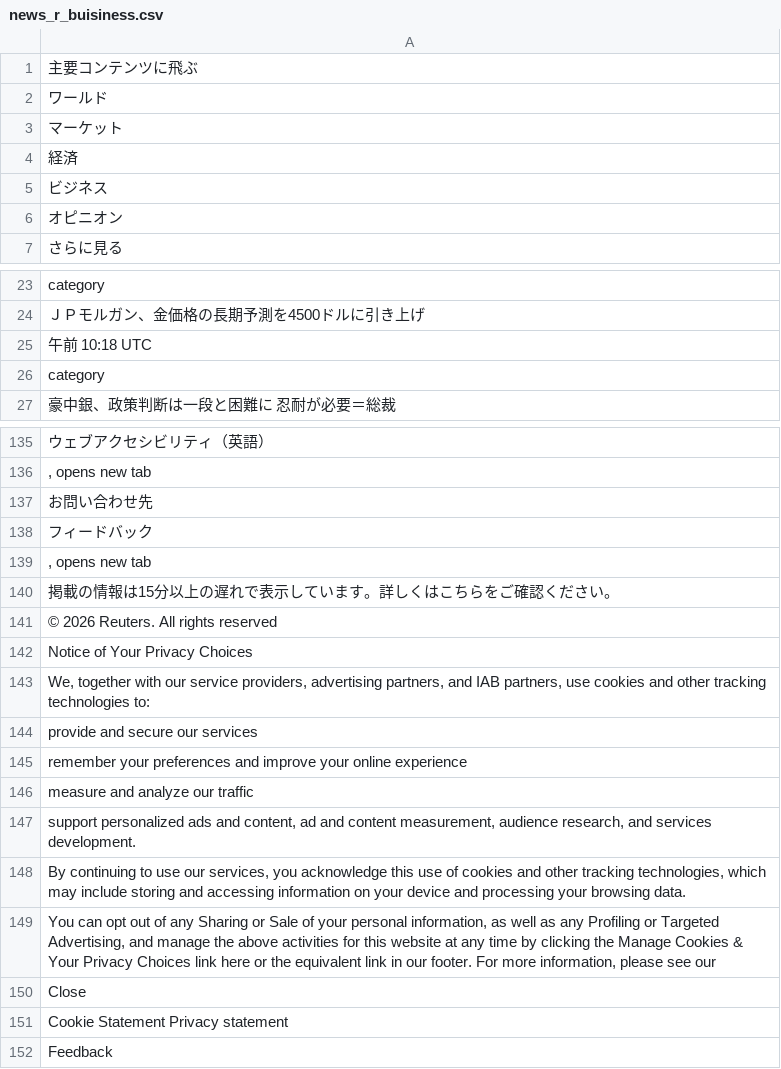
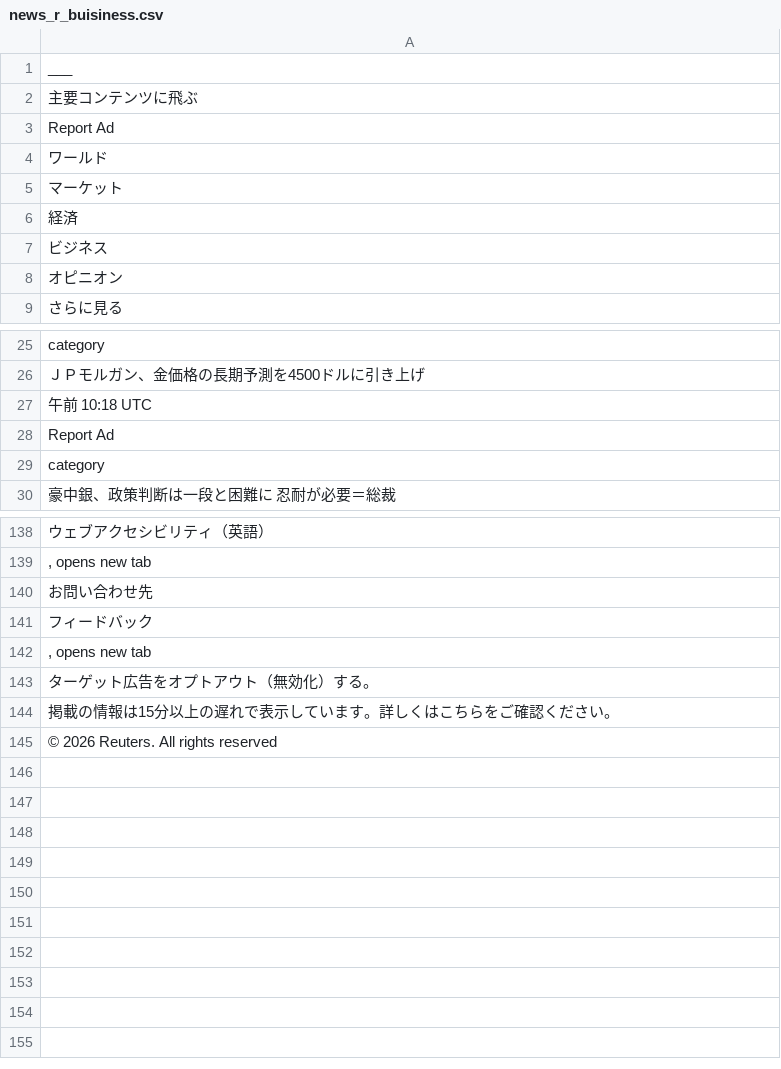
Before and after one commit to keroppa88/news, a CSV file: news_r_buisiness.csv, drawn as a sheet; only a part is shown, gaps mark what is left out; removed rows and columns are numbered as before the commit, all else as after; the diff names each change by its address in the sheet, - before the commit and + after, or states it on an @@ line.

```diff
--- a/news_r_buisiness.csv
+++ b/news_r_buisiness.csv
+row 1: ___
+row 3: Report Ad
+row 28: Report Ad
+row 143: ターゲット広告をオプトアウト（無効化）する。
-row 142: Notice of Your Privacy Choices
-row 143: We, together with our service providers, advertising partners, and IAB partners, use cookies and other tracking technologies to:
-row 144: provide and secure our services
-row 145: remember your preferences and improve your online experience
-row 146: measure and analyze our traffic
-row 147: support personalized ads and content, ad and content measurement, audience research, and services development.
-row 148: By continuing to use our services, you acknowledge this use of cookies and other tracking technologies, which may include storing and accessing information on your device and processing your browsing data.
-row 149: You can opt out of any Sharing or Sale of your personal information, as well as any Profiling or Targeted Advertising, and manage the above activities for this website at any time by clicking the Manage Cookies & Your Privacy Choices link here or the equivalent link in our footer. For more information, please see our
-row 150: Close
-row 151: Cookie Statement Privacy statement
-row 152: Feedback
```
Also changed, not shown: news.csv, news_2ch.csv, 18 other files.
